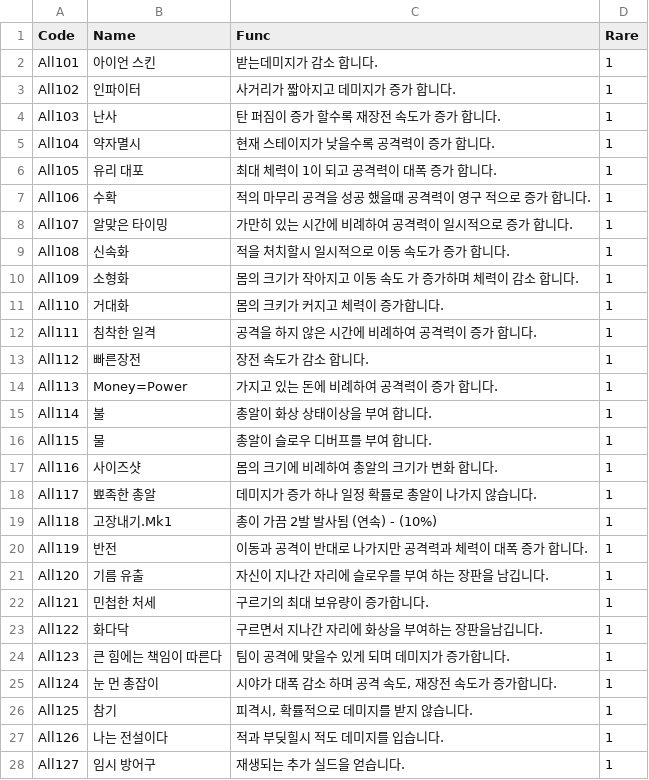
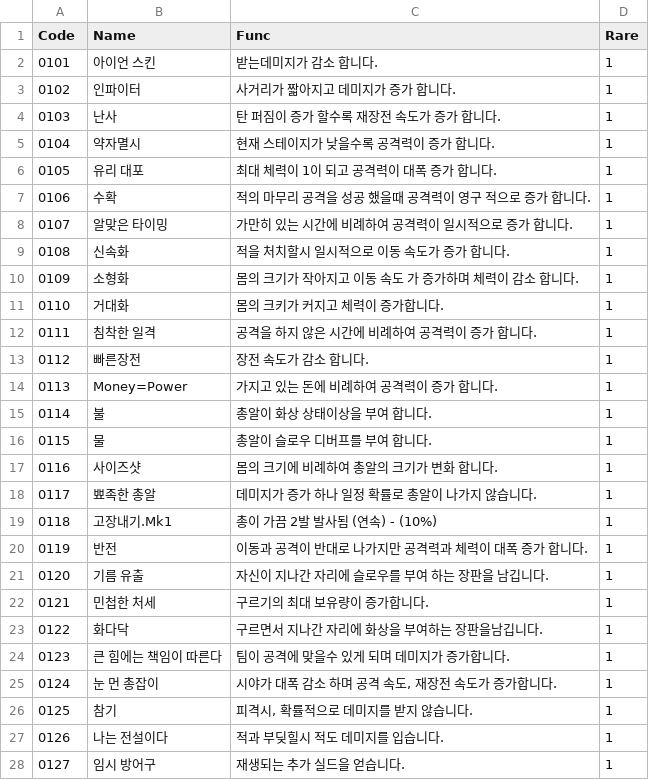
Before and after one commit to sejin0000/NP-14, a CSV file: Assets/Resources/All1.csv, drawn as a sheet; only a part is shown; the diff covers the shown part only.

```diff
--- a/Assets/Resources/All1.csv
+++ b/Assets/Resources/All1.csv
@@ -1,28 +1,28 @@
 Code,Name,Func,Rare
-All101,아이언 스킨,받는데미지가 감소 합니다.,1
-All102,인파이터,사거리가 짧아지고 데미지가 증가 합니다.,1
-All103,난사,탄 퍼짐이 증가 할수록 재장전 속도가 증가 합니다.,1
-All104,약자멸시,현재 스테이지가 낮을수록 공격력이 증가 합니다.,1
-All105,유리 대포,최대 체력이 1이 되고 공격력이 대폭 증가 합니다.,1
-All106,수확,적의 마무리 공격을 성공 했을때 공격력이 영구 적으로 증가 합니다.,1
-All107,알맞은 타이밍,가만히 있는 시간에 비례하여 공격력이 일시적으로 증가 합니다.,1
-All108,신속화,적을 처치할시 일시적으로 이동 속도가 증가 합니다.,1
-All109,소형화,몸의 크기가 작아지고 이동 속도 가 증가하며 체력이 감소 합니다.,1
-All110,거대화,몸의 크키가 커지고 체력이 증가합니다.,1
-All111,침착한 일격,공격을 하지 않은 시간에 비례하여 공격력이 증가 합니다.,1
-All112,빠른장전,장전 속도가 감소 합니다.,1
-All113,Money=Power,가지고 있는 돈에 비례하여 공격력이 증가 합니다.,1
-All114,불,총알이 화상 상태이상을 부여 합니다.,1
-All115,물,총알이 슬로우 디버프를 부여 합니다.,1
-All116,사이즈샷,몸의 크기에 비례하여 총알의 크기가 변화 합니다.,1
-All117,뾰족한 총알,데미지가 증가 하나 일정 확률로 총알이 나가지 않습니다.,1
-All118,고장내기.Mk1,총이 가끔 2발 발사됨 (연속) - (10%),1
-All119,반전,이동과 공격이 반대로 나가지만 공격력과 체력이 대폭 증가 합니다.,1
-All120,기름 유출,자신이 지나간 자리에 슬로우를 부여 하는 장판을 남깁니다.,1
-All121,민첩한 처세,구르기의 최대 보유량이 증가합니다.,1
-All122,화다닥,구르면서 지나간 자리에 화상을 부여하는 장판을남깁니다.,1
-All123,큰 힘에는 책임이 따른다,팀이 공격에 맞을수 있게 되며 데미지가 증가합니다.,1
-All124,눈 먼 총잡이,"시야가 대폭 감소 하며 공격 속도, 재장전 속도가 증가합니다.",1
-All125,참기,"피격시, 확률적으로 데미지를 받지 않습니다.",1
-All126,나는 전설이다,적과 부딪힐시 적도 데미지를 입습니다.,1
-All127,임시 방어구,재생되는 추가 실드을 얻습니다.,1
+0101,아이언 스킨,받는데미지가 감소 합니다.,1
+0102,인파이터,사거리가 짧아지고 데미지가 증가 합니다.,1
+0103,난사,탄 퍼짐이 증가 할수록 재장전 속도가 증가 합니다.,1
+0104,약자멸시,현재 스테이지가 낮을수록 공격력이 증가 합니다.,1
+0105,유리 대포,최대 체력이 1이 되고 공격력이 대폭 증가 합니다.,1
+0106,수확,적의 마무리 공격을 성공 했을때 공격력이 영구 적으로 증가 합니다.,1
+0107,알맞은 타이밍,가만히 있는 시간에 비례하여 공격력이 일시적으로 증가 합니다.,1
+0108,신속화,적을 처치할시 일시적으로 이동 속도가 증가 합니다.,1
+0109,소형화,몸의 크기가 작아지고 이동 속도 가 증가하며 체력이 감소 합니다.,1
+0110,거대화,몸의 크키가 커지고 체력이 증가합니다.,1
+0111,침착한 일격,공격을 하지 않은 시간에 비례하여 공격력이 증가 합니다.,1
+0112,빠른장전,장전 속도가 감소 합니다.,1
+0113,Money=Power,가지고 있는 돈에 비례하여 공격력이 증가 합니다.,1
+0114,불,총알이 화상 상태이상을 부여 합니다.,1
+0115,물,총알이 슬로우 디버프를 부여 합니다.,1
+0116,사이즈샷,몸의 크기에 비례하여 총알의 크기가 변화 합니다.,1
+0117,뾰족한 총알,데미지가 증가 하나 일정 확률로 총알이 나가지 않습니다.,1
+0118,고장내기.Mk1,총이 가끔 2발 발사됨 (연속) - (10%),1
+0119,반전,이동과 공격이 반대로 나가지만 공격력과 체력이 대폭 증가 합니다.,1
+0120,기름 유출,자신이 지나간 자리에 슬로우를 부여 하는 장판을 남깁니다.,1
+0121,민첩한 처세,구르기의 최대 보유량이 증가합니다.,1
+0122,화다닥,구르면서 지나간 자리에 화상을 부여하는 장판을남깁니다.,1
+0123,큰 힘에는 책임이 따른다,팀이 공격에 맞을수 있게 되며 데미지가 증가합니다.,1
+0124,눈 먼 총잡이,"시야가 대폭 감소 하며 공격 속도, 재장전 속도가 증가합니다.",1
+0125,참기,"피격시, 확률적으로 데미지를 받지 않습니다.",1
+0126,나는 전설이다,적과 부딪힐시 적도 데미지를 입습니다.,1
+0127,임시 방어구,재생되는 추가 실드을 얻습니다.,1
```
Also changed, not shown: 1 edited cell elsewhere in this file, Assets/Resources/All2.csv, Assets/Resources/Shotgun1.csv, 16 other files.
